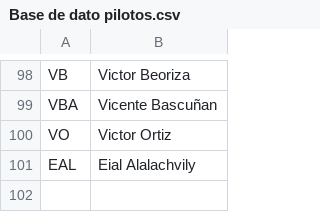
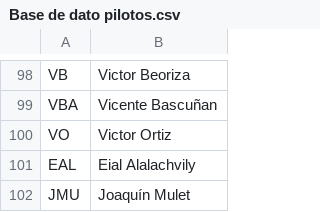
Before and after one commit to santvaras92-crypto/flight-log-system, a CSV file: Base de dato pilotos/Base de dato pilotos.csv, drawn as a sheet; only a part is shown, gaps mark what is left out; the diff names each change by its address in the sheet, - before the commit and + after, or states it on an @@ line.

Commit message:
Add Joaquín Mulet (JMU) to pilot directory

```diff
--- a/Base de dato pilotos/Base de dato pilotos.csv
+++ b/Base de dato pilotos/Base de dato pilotos.csv
+row 102: JMU | Joaquín Mulet
```
